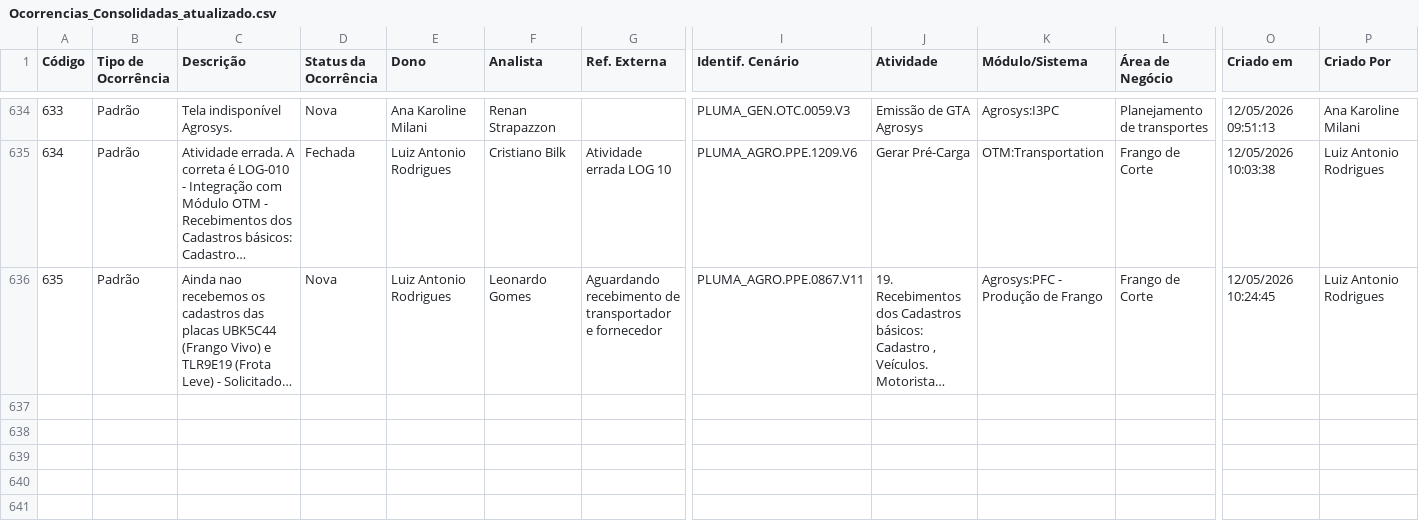
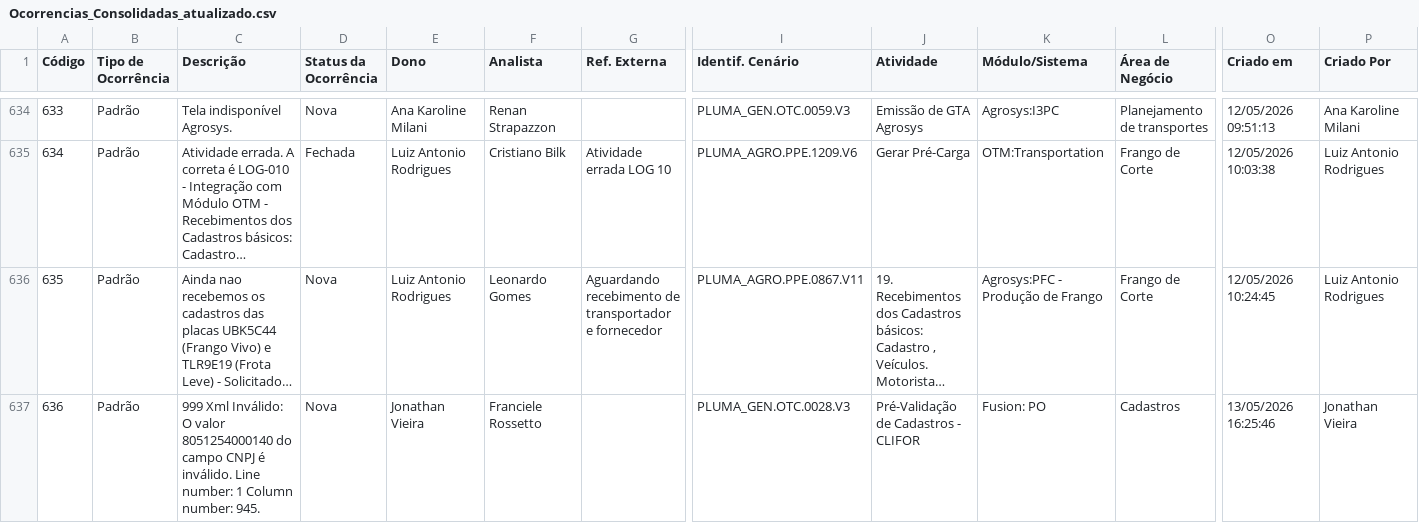
Before and after one commit to Josimesio/SIT_Conecta, a CSV file: output/Ocorrencias_Consolidadas_atualizado.csv, drawn as a sheet; only a part is shown, gaps mark what is left out; long unchanged cells end in …; rows hold the shown columns only; the diff covers the shown part only; the diff names each change by its address in the sheet, - before the commit and + after, or states it on an @@ line.

```diff
--- a/output/Ocorrencias_Consolidadas_atualizado.csv
+++ b/output/Ocorrencias_Consolidadas_atualizado.csv
+row 637: 636 | Padrão | 999 Xml Inválido: O valor 8051254000140 do campo CNPJ é inválido. Line number: 1 Column number: 945. | Nova | Jonathan Vieira | Franciele Rossetto |  | PLUMA_GEN.OTC.0028.V3 | Pré-Validação de Cadastros - CLIFOR | Fusion: PO | Cadastros | 13/05/2026 16:25:46 | Jonathan Vieira
```
Also changed, not shown: 1 added row and 8 edited cells elsewhere in this file, 2 other files.
